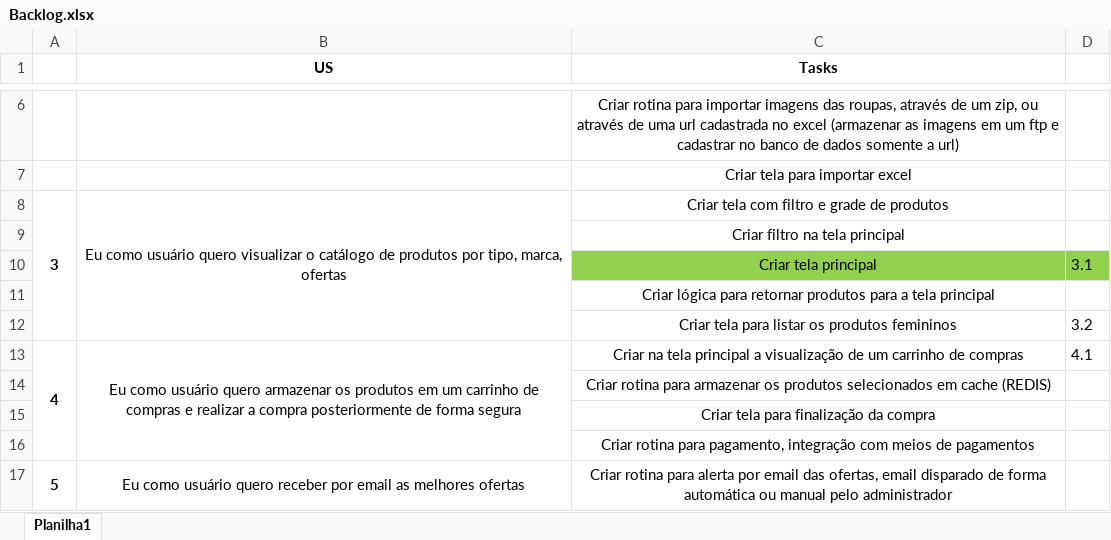
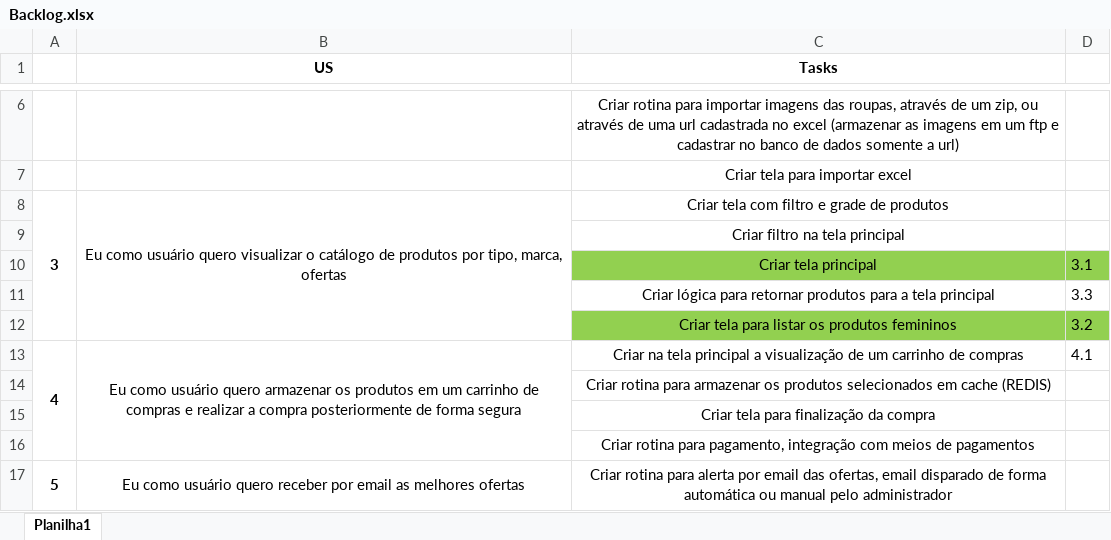
Before and after one commit to Antonio-Zago/EcommerceModelo, an Excel workbook: Backlog.xlsx, sheet Planilha1, drawn as a sheet; only a part is shown, gaps mark what is left out; values as stored, in another font and other column widths than the file's, no borders; the diff names each change by its address in the sheet, - before the commit and + after, or states it on an @@ line.

```diff
--- a/Backlog.xlsx (sheet Planilha1)
+++ b/Backlog.xlsx (sheet Planilha1)
-D11: (empty)
+D11: 3.3
-C12:D12 fill: none
+C12:D12 fill: #92D050
```
Also changed, not shown: 7 other files.
